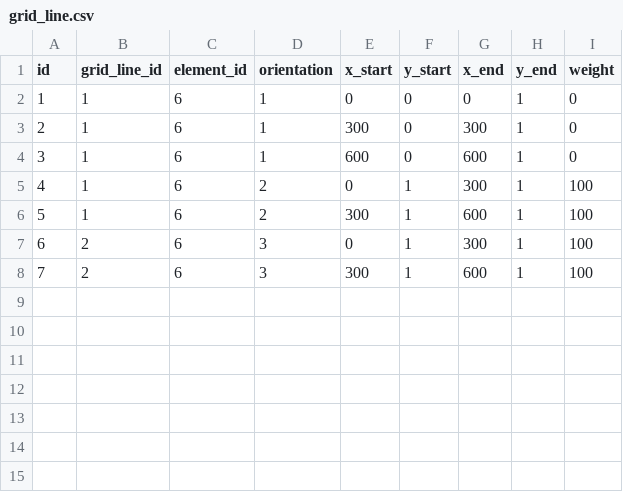
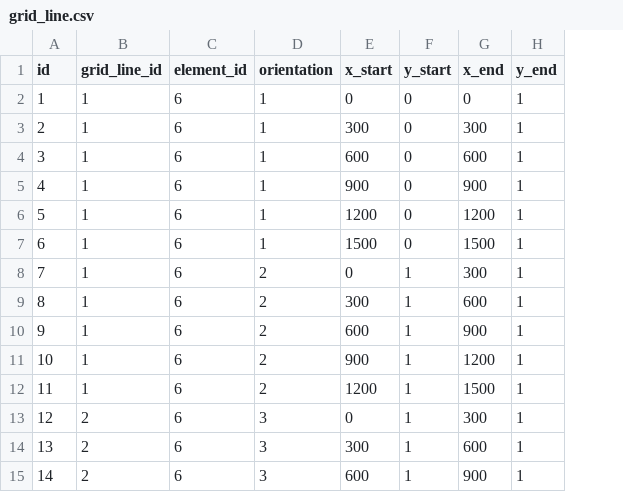
Before and after one commit to dustin-cook/Opensees, a CSV file: inputs/3D_test2/grid_line.csv, drawn as a sheet; removed rows and columns are numbered as before the commit, all else as after; the diff names each change by its address in the sheet, - before the commit and + after, or states it on an @@ line.

```diff
--- a/inputs/3D_test2/grid_line.csv
+++ b/inputs/3D_test2/grid_line.csv
-column I (weight), rows 2-8: 0 | 0 | 0 | 100 | 100 | 100 | 100
+row 5: 4 | 1 | 6 | 1 | 900 | 0 | 900 | 1
+row 6: 5 | 1 | 6 | 1 | 1200 | 0 | 1200 | 1
+row 7: 6 | 1 | 6 | 1 | 1500 | 0 | 1500 | 1
@@ column A (id) renumbered between rows 8 and 14 @@
+row 10: 9 | 1 | 6 | 2 | 600 | 1 | 900 | 1
+row 11: 10 | 1 | 6 | 2 | 900 | 1 | 1200 | 1
+row 12: 11 | 1 | 6 | 2 | 1200 | 1 | 1500 | 1
+row 15: 14 | 2 | 6 | 3 | 600 | 1 | 900 | 1
```
Also changed, not shown: inputs/element.csv, 15 other files.
